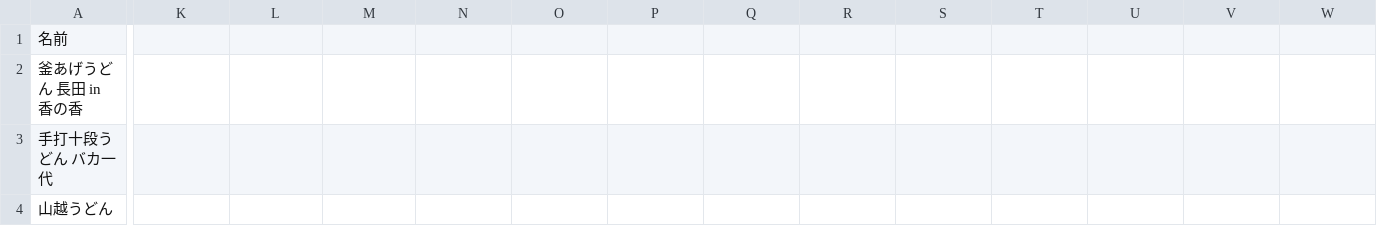
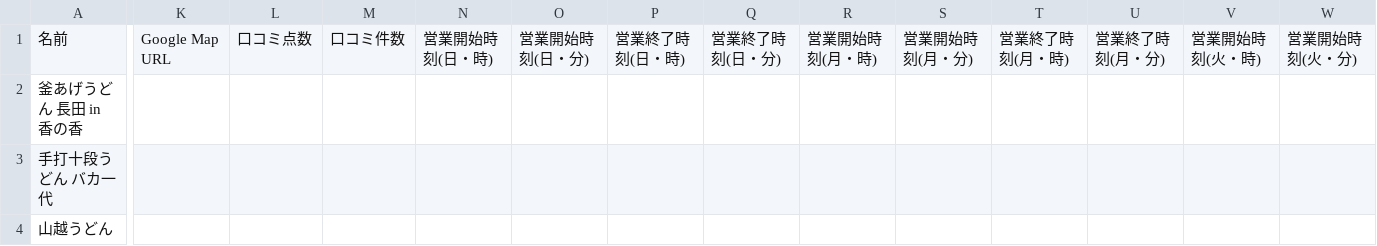
Before and after one commit to TG-DevCamp-2023Summer-TeamH/Ippen-Kiimai-UDON-Ken, a CSV file: line_bot/templates/line_bot/udon-shop.csv, drawn as a sheet; only a part is shown, gaps mark what is left out; the diff covers the shown part only; the diff names each change by its address in the sheet, - before the commit and + after, or states it on an @@ line.

Commit message:
Use searchGoogleMap.py to create udon-shop-detail-.csv

```diff
--- a/line_bot/templates/line_bot/udon-shop.csv
+++ b/line_bot/templates/line_bot/udon-shop.csv
-K1: (empty)
+K1: Google Map URL
-L1: (empty)
+L1: 口コミ点数
-M1: (empty)
+M1: 口コミ件数
-N1: (empty)
+N1: 営業開始時刻(日・時)
-O1: (empty)
+O1: 営業開始時刻(日・分)
-P1: (empty)
+P1: 営業終了時刻(日・時)
-Q1: (empty)
+Q1: 営業終了時刻(日・分)
-R1: (empty)
+R1: 営業開始時刻(月・時)
-S1: (empty)
+S1: 営業開始時刻(月・分)
-T1: (empty)
+T1: 営業終了時刻(月・時)
-U1: (empty)
+U1: 営業終了時刻(月・分)
-V1: (empty)
+V1: 営業開始時刻(火・時)
-W1: (empty)
+W1: 営業開始時刻(火・分)
```
Also changed, not shown: 18 edited cells elsewhere in this file, 2 other files.
